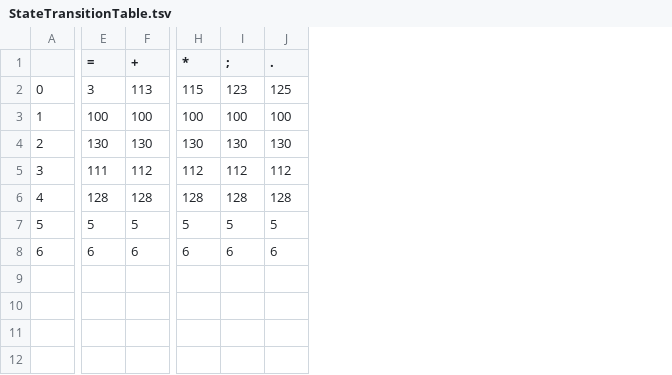
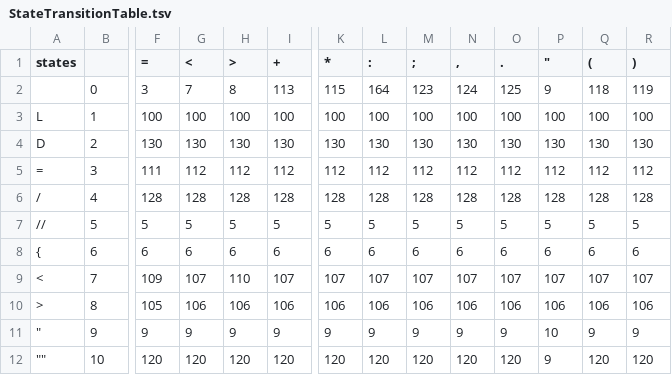
Before and after one commit to TrucHLe/Compilers-course, a TSV file: Project3-Parser/Project3-Parser/StateTransitionTable.tsv, drawn as a sheet; only a part is shown, gaps mark what is left out; rows hold the shown columns only; the diff names each change by its address in the sheet, - before the commit and + after, or states it on an @@ line.

Commit message:
updated Scanner::getNextState and Scanner:getNextTerminalState

```diff
--- a/Project3-Parser/Project3-Parser/StateTransitionTable.tsv
+++ b/Project3-Parser/Project3-Parser/StateTransitionTable.tsv
+column A (states), rows 3-8: L | D | = | / | // | {
+column G (<), rows 2-8: 7 | 100 | 130 | 112 | 128 | 5 | 6
+column H (>), rows 2-8: 8 | 100 | 130 | 112 | 128 | 5 | 6
+column L (:), rows 2-8: 164 | 100 | 130 | 112 | 128 | 5 | 6
+column N (,), rows 2-8: 124 | 100 | 130 | 112 | 128 | 5 | 6
+column P ("), rows 2-8: 9 | 100 | 130 | 112 | 128 | 5 | 6
+column Q ((), rows 2-8: 118 | 100 | 130 | 112 | 128 | 5 | 6
+column R ()), rows 2-8: 119 | 100 | 130 | 112 | 128 | 5 | 6
+row 9: < | 7 | 109 | 107 | 110 | 107 | 107 | 107 | 107 | 107 | 107 | 107 | 107 | 107
+row 10: > | 8 | 105 | 106 | 106 | 106 | 106 | 106 | 106 | 106 | 106 | 106 | 106 | 106
+row 11: " | 9 | 9 | 9 | 9 | 9 | 9 | 9 | 9 | 9 | 9 | 10 | 9 | 9
+row 12: "" | 10 | 120 | 120 | 120 | 120 | 120 | 120 | 120 | 120 | 120 | 9 | 120 | 120
```
Also changed, not shown: 4 other files.
